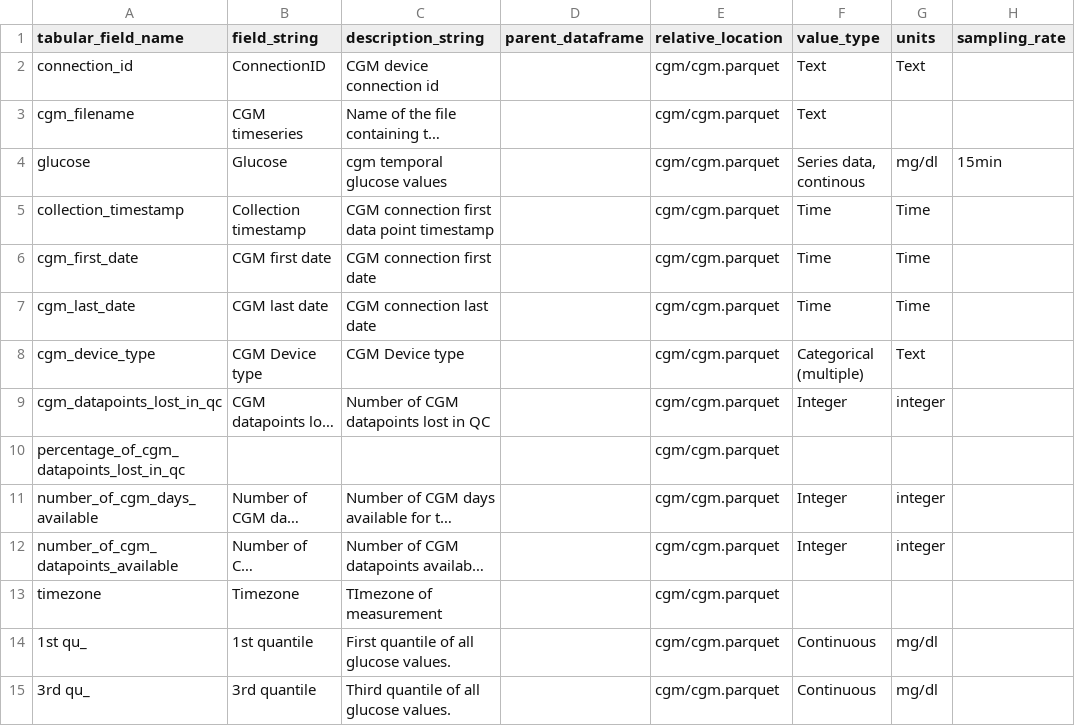
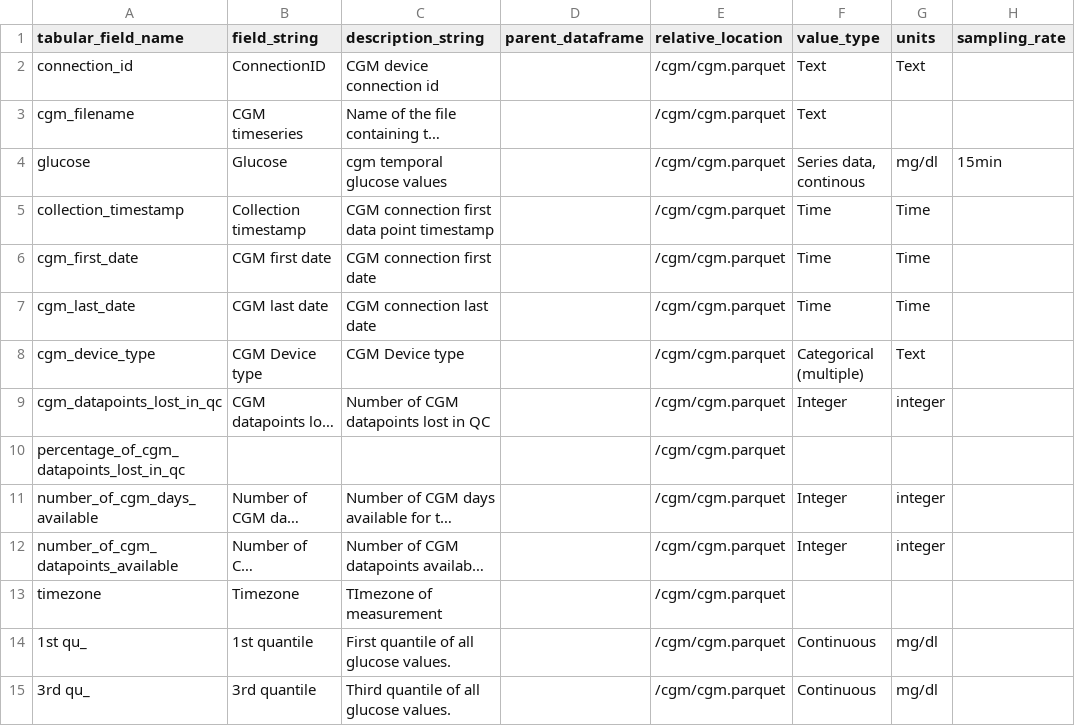
Before and after one commit to pheno-ai/pheno-utils, a CSV file: nbs/examples/cgm/cgm_data_dictionary.csv, drawn as a sheet; only a part is shown; long unchanged cells end in …; the diff covers the shown part only; the diff names each change by its address in the sheet, - before the commit and + after, or states it on an @@ line.

Commit message:
example dictd

```diff
--- a/nbs/examples/cgm/cgm_data_dictionary.csv
+++ b/nbs/examples/cgm/cgm_data_dictionary.csv
-E2:E15 (relative_location): cgm/cgm.parquet
+E2:E15 (relative_location): /cgm/cgm.parquet
```
Also changed, not shown: 46 edited cells elsewhere in this file, nbs/examples/fundus/fundus_data_dictionary.csv, nbs/examples/sleep/sleep_data_dictionary.csv.
